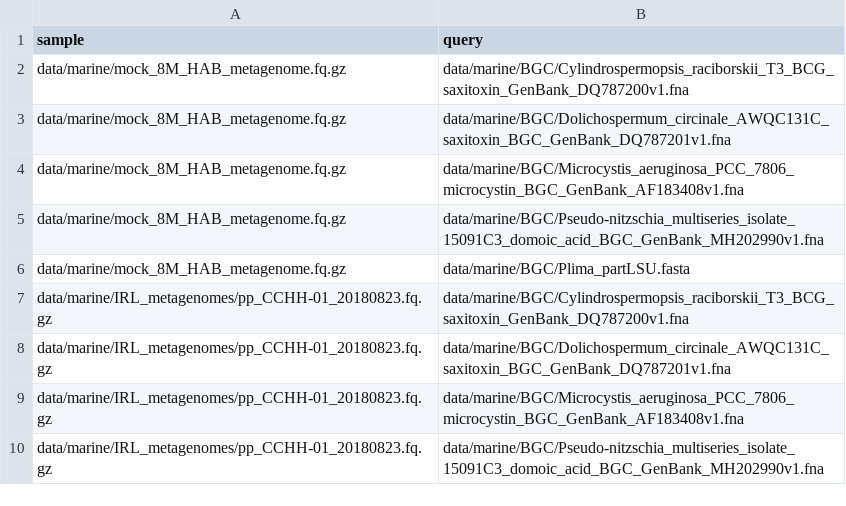
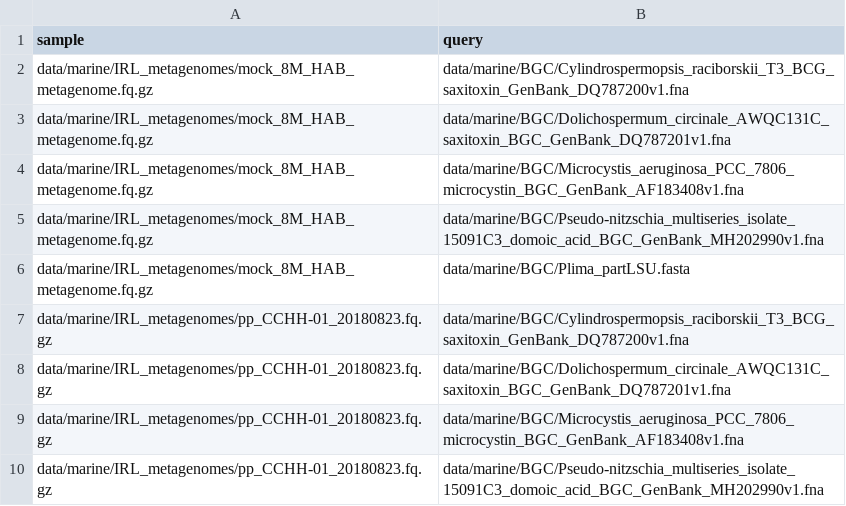
Before and after one commit to NCBI-Codeathons/bothie, a CSV file: data/BGC-IRL.csv, drawn as a sheet; only a part is shown.

Commit message:
correct path

```diff
--- a/data/BGC-IRL.csv
+++ b/data/BGC-IRL.csv
@@ -1,7 +1,7 @@
 sample,query
-data/marine/mock_8M_HAB_metagenome.fq.gz,data/marine/BGC/Cylindrospermopsis_raciborskii_T3_BCG_saxitoxin_GenBank_DQ787200v1.fna
-data/marine/mock_8M_HAB_metagenome.fq.gz,data/marine/BGC/Dolichospermum_circinale_AWQC131C_saxitoxin_BGC_GenBank_DQ787201v1.fna
-data/marine/mock_8M_HAB_metagenome.fq.gz,data/marine/BGC/Microcystis_aeruginosa_PCC_7806_microcystin_BGC_GenBank_AF183408v1.fna
-data/marine/mock_8M_HAB_metagenome.fq.gz,data/marine/BGC/Pseudo-nitzschia_multiseries_isolate_15091C3_domoic_acid_BGC_GenBank_MH202990v1.fna
-data/marine/mock_8M_HAB_metagenome.fq.gz,data/marine/BGC/Plima_partLSU.fasta
+data/marine/IRL_metagenomes/mock_8M_HAB_metagenome.fq.gz,data/marine/BGC/Cylindrospermopsis_raciborskii_T3_BCG_saxitoxin_GenBank_DQ787200v1.fna
+data/marine/IRL_metagenomes/mock_8M_HAB_metagenome.fq.gz,data/marine/BGC/Dolichospermum_circinale_AWQC131C_saxitoxin_BGC_GenBank_DQ787201v1.fna
+data/marine/IRL_metagenomes/mock_8M_HAB_metagenome.fq.gz,data/marine/BGC/Microcystis_aeruginosa_PCC_7806_microcystin_BGC_GenBank_AF183408v1.fna
+data/marine/IRL_metagenomes/mock_8M_HAB_metagenome.fq.gz,data/marine/BGC/Pseudo-nitzschia_multiseries_isolate_15091C3_domoic_acid_BGC_GenBank_MH202990v1.fna
+data/marine/IRL_metagenomes/mock_8M_HAB_metagenome.fq.gz,data/marine/BGC/Plima_partLSU.fasta
 data/marine/IRL_metagenomes/pp_CCHH-01_20180823.fq.gz,data/marine/BGC/Cylindrospermopsis_raciborskii_T3_BCG_saxitoxin_GenBank_DQ787200v1.fna
```
